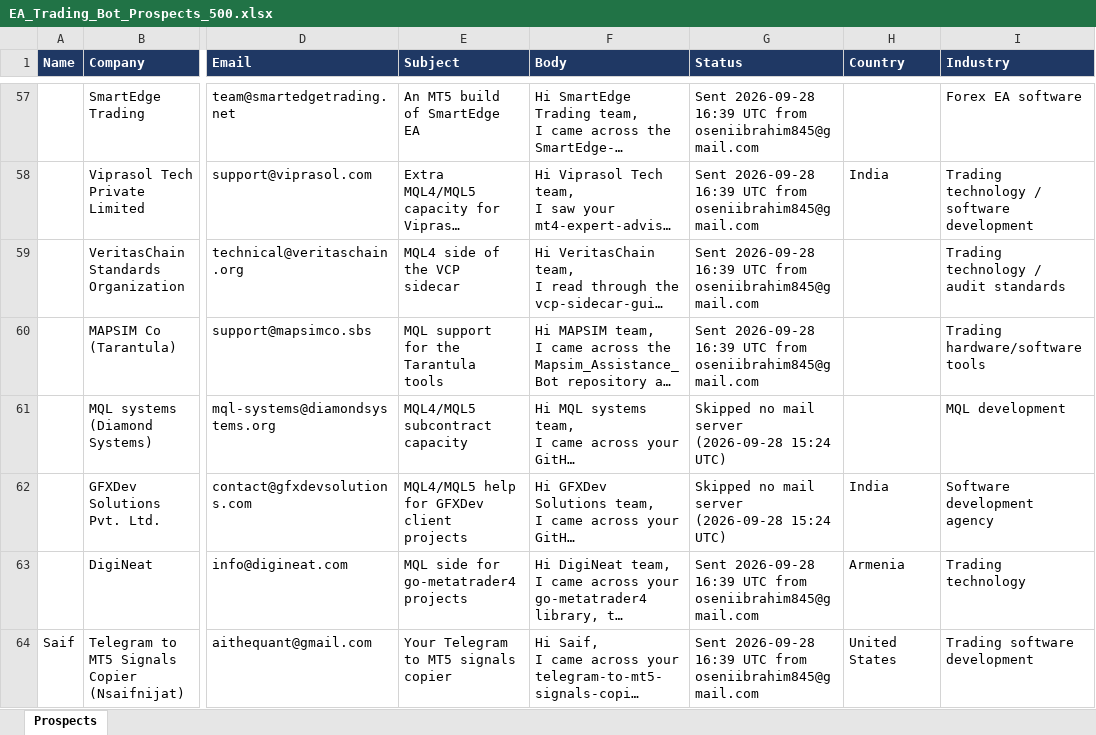
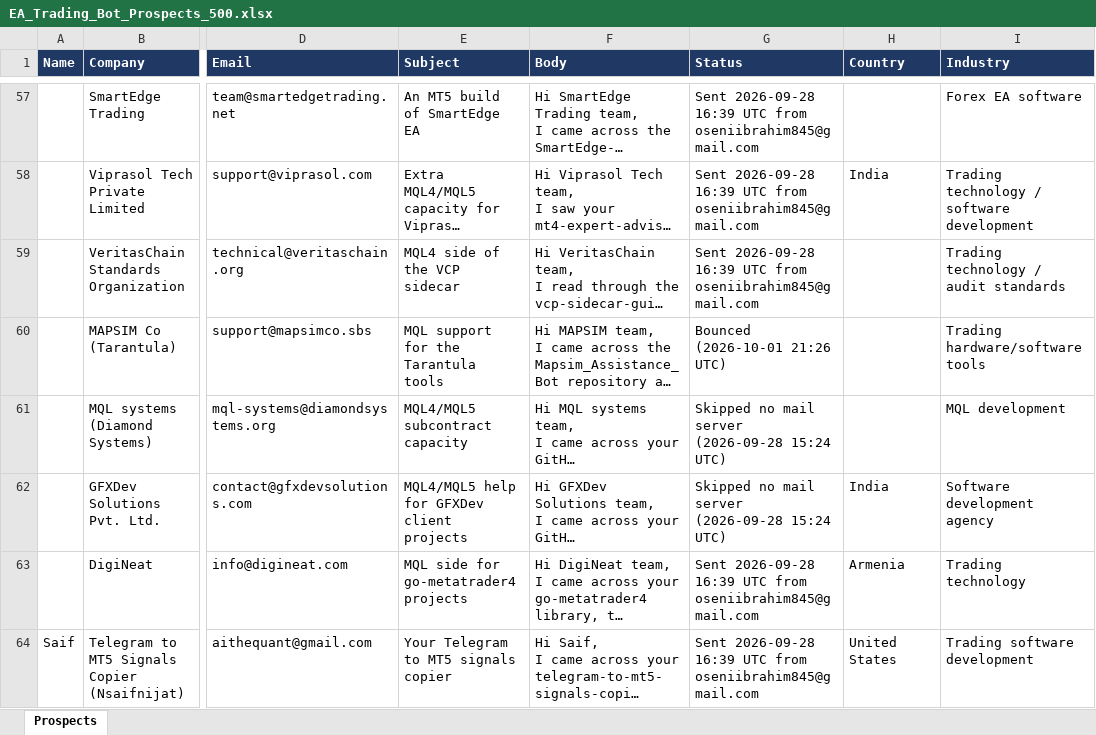
Before and after one commit to oseniibrahim845-hue/rappido, an Excel workbook: EA_Trading_Bot_Prospects_500.xlsx, sheet Prospects, drawn as a sheet; only a part is shown, gaps mark what is left out; long unchanged cells end in …; values as stored, in another font and other column widths than the file's, no borders; the diff names each change by its address in the sheet, - before the commit and + after, or states it on an @@ line.

```diff
--- a/EA_Trading_Bot_Prospects_500.xlsx (sheet Prospects)
+++ b/EA_Trading_Bot_Prospects_500.xlsx (sheet Prospects)
-G60 (Status): Sent 2026-09-28 16:39 UTC from oseniibrahim845@gmail.com
+G60 (Status): Bounced (2026-10-01 21:26 UTC)
```
Also changed, not shown: 1 other file.
